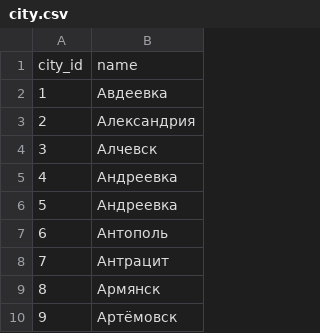
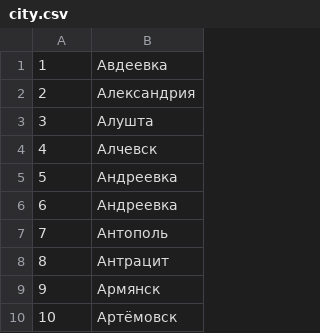
Before and after one commit to wastrox/medical, a CSV file: city.csv, drawn as a sheet; only a part is shown; removed rows and columns are numbered as before the commit, all else as after; the diff names each change by its address in the sheet, - before the commit and + after, or states it on an @@ line.

Commit message:
Fix city

```diff
--- a/city.csv
+++ b/city.csv
-row 1: city_id | name
+row 3: 3 | Алушта
@@ column A renumbered from row 4 down @@
```
